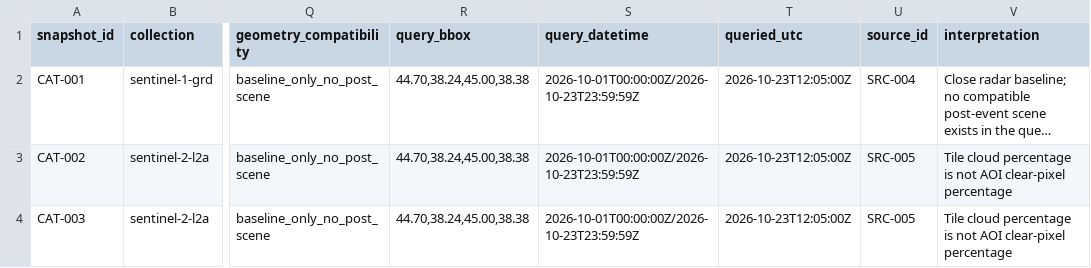
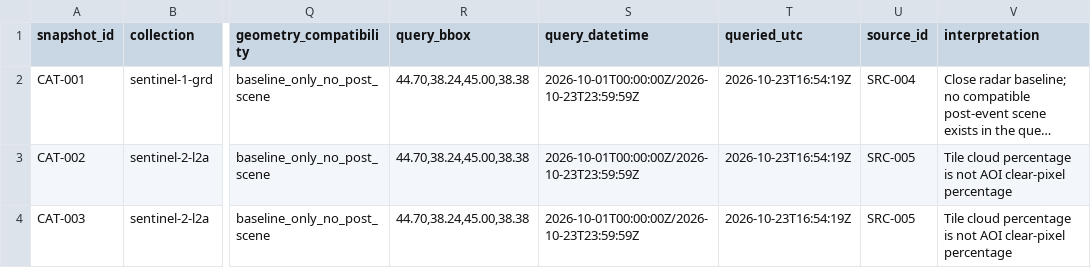
Before and after one commit to soroushkarahrodi79-oss/salmas-flood-spatial-forensics, a CSV file: provenance/catalog_snapshot.csv, drawn as a sheet; only a part is shown, gaps mark what is left out; long unchanged cells end in …; the diff names each change by its address in the sheet, - before the commit and + after, or states it on an @@ line.

```diff
--- a/provenance/catalog_snapshot.csv
+++ b/provenance/catalog_snapshot.csv
-T2:T4 (queried_utc): 2026-10-23T12:05:00Z
+T2:T4 (queried_utc): 2026-10-23T16:54:19Z
```
Also changed, not shown: provenance/observation_gaps.csv, 3 other files.
